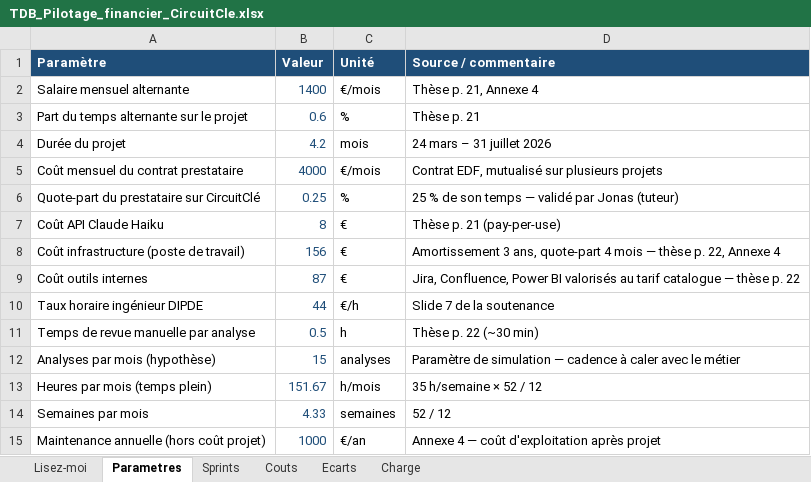
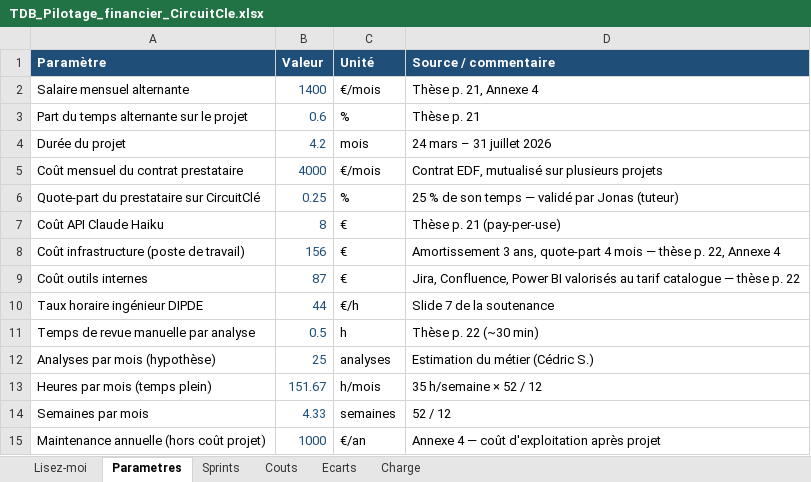
Before and after one commit to lenpllt/circuitcle-ml, an Excel workbook: TDB_Pilotage_financier_CircuitCle.xlsx, sheet Parametres, drawn as a sheet; values as stored, in another font and other column widths than the file's, no borders; the diff names each change by its address in the sheet, - before the commit and + after, or states it on an @@ line.

```diff
--- a/TDB_Pilotage_financier_CircuitCle.xlsx (sheet Parametres)
+++ b/TDB_Pilotage_financier_CircuitCle.xlsx (sheet Parametres)
-B12 (Valeur): 15
+B12 (Valeur): 25
-D12 (Source / commentaire): Paramètre de simulation — cadence à caler avec le métier
+D12 (Source / commentaire): Estimation du métier (Cédric S.)
```
Also changed, not shown: sheet Lisez-moi, 1 other file.
